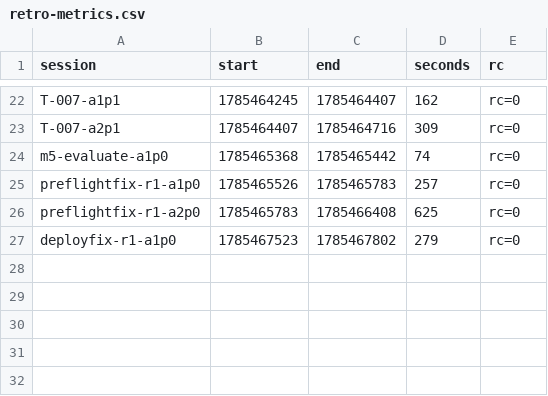
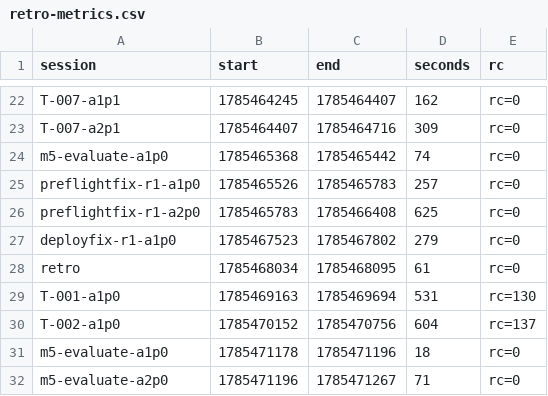
Before and after one commit to adnan-drina/coolstore-cart-service-v10, a CSV file: migration/retro-metrics.csv, drawn as a sheet; only a part is shown, gaps mark what is left out; the diff names each change by its address in the sheet, - before the commit and + after, or states it on an @@ line.

```diff
--- a/migration/retro-metrics.csv
+++ b/migration/retro-metrics.csv
+row 28: retro | 1785468034 | 1785468095 | 61 | rc=0
+row 29: T-001-a1p0 | 1785469163 | 1785469694 | 531 | rc=130
+row 30: T-002-a1p0 | 1785470152 | 1785470756 | 604 | rc=137
+row 31: m5-evaluate-a1p0 | 1785471178 | 1785471196 | 18 | rc=0
+row 32: m5-evaluate-a2p0 | 1785471196 | 1785471267 | 71 | rc=0
```
Also changed, not shown: migration/retro-events.csv, 1 other file.
